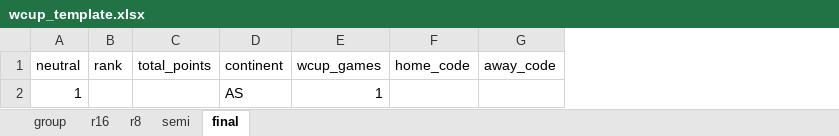
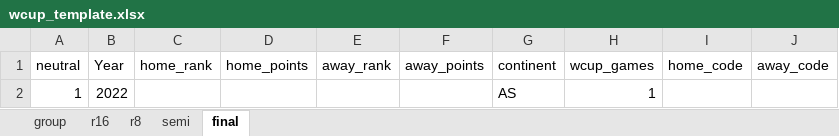
Before and after one commit to Dnbg1982/Practice-Projects, an Excel workbook: Datasets/WorldCUP/wcup_template.xlsx, sheet final, drawn as a sheet; values as stored, in another font and other column widths than the file's, no borders; removed rows and columns are numbered as before the commit, all else as after; the diff names each change by its address in the sheet, - before the commit and + after, or states it on an @@ line.

```diff
--- a/Datasets/WorldCUP/wcup_template.xlsx (sheet final)
+++ b/Datasets/WorldCUP/wcup_template.xlsx (sheet final)
-column B (rank), empty
-column C (total_points), empty
+column B (Year), row 2: 2022
+column C (home_rank), empty
+column D (home_points), empty
+column E (away_rank), empty
+column F (away_points), empty
```
Also changed, not shown: sheet group, sheet semi, sheet r8, sheet r16.
